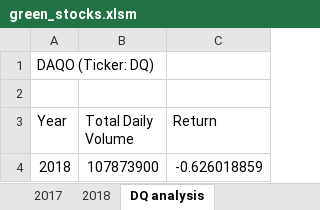
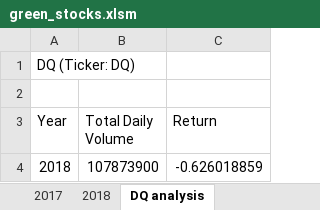
Before and after one commit to Iferaca615/stock-analysis, an Excel workbook: green_stocks.xlsm, sheet DQ analysis, drawn as a sheet; values as stored, in another font and other column widths than the file's, no borders; charts and pictures not drawn; the diff names each change by its address in the sheet, - before the commit and + after, or states it on an @@ line.

```diff
--- a/green_stocks.xlsm (sheet DQ analysis)
+++ b/green_stocks.xlsm (sheet DQ analysis)
-A1 (Year): DAQO (Ticker: DQ)
+A1 (Year): DQ (Ticker: DQ)
```
Also changed, not shown: charts or pictures, VBA_Challenge.xlsm.
